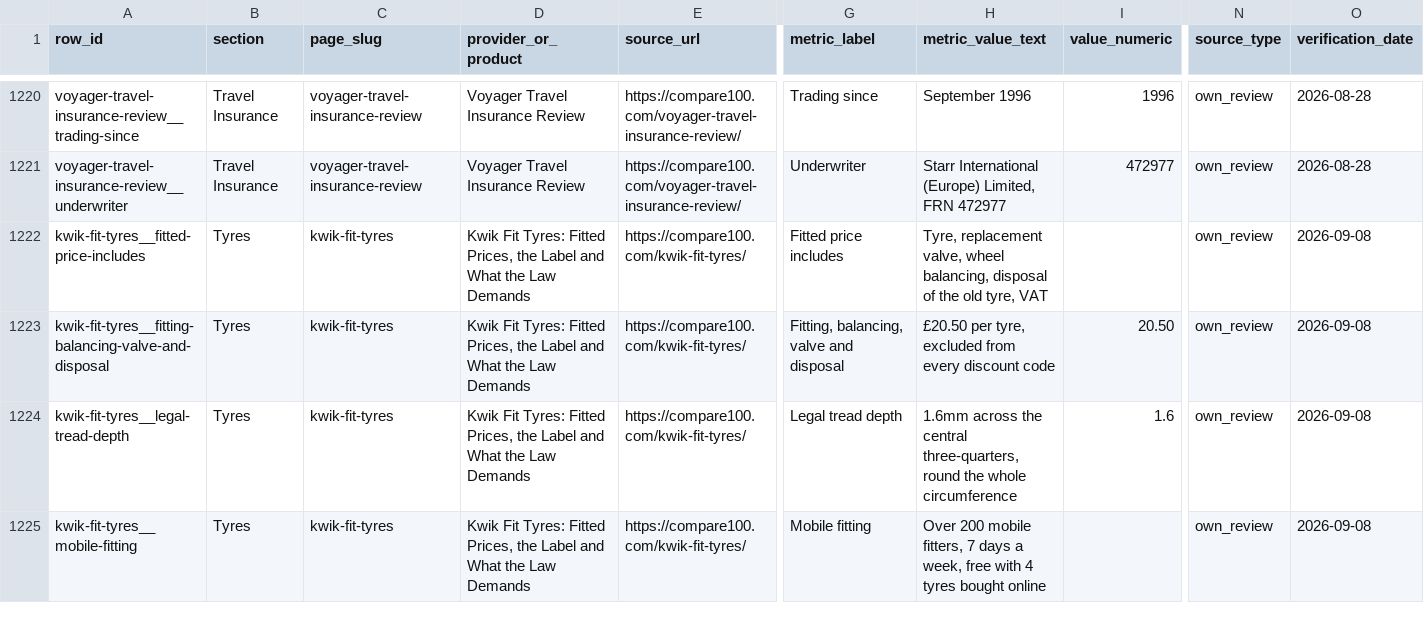
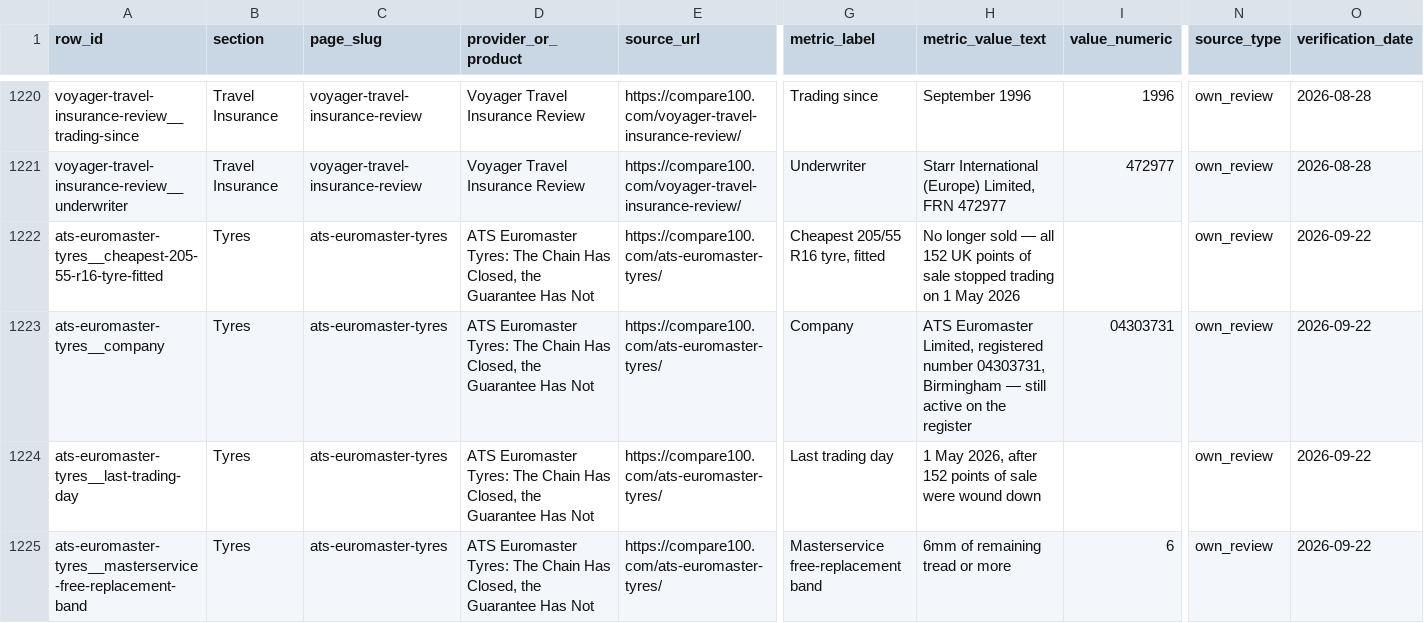
Before and after one commit to compare100/compare100, a CSV file: site/verified-figures.csv, drawn as a sheet; only a part is shown, gaps mark what is left out; the shorter side is filled out with more unchanged rows; rows hold the shown columns only; the diff covers the shown part only; the diff names each change by its address in the sheet, - before the commit and + after, or states it on an @@ line.

```diff
--- a/site/verified-figures.csv
+++ b/site/verified-figures.csv
+row 1222: ats-euromaster-tyres__cheapest-205-55-r16-tyre-fitted | Tyres | ats-euromaster-tyres | ATS Euromaster Tyres: The Chain Has Closed, the Guarantee Has Not | https://compare100.com/ats-euromaster-tyres/ | Cheapest 205/55 R16 tyre, fitted | No longer sold — all 152 UK points of sale stopped trading on 1 May 2026 |  | own_review | 2026-09-22
+row 1223: ats-euromaster-tyres__company | Tyres | ats-euromaster-tyres | ATS Euromaster Tyres: The Chain Has Closed, the Guarantee Has Not | https://compare100.com/ats-euromaster-tyres/ | Company | ATS Euromaster Limited, registered number 04303731, Birmingham — still active on the register | 04303731 | own_review | 2026-09-22
+row 1224: ats-euromaster-tyres__last-trading-day | Tyres | ats-euromaster-tyres | ATS Euromaster Tyres: The Chain Has Closed, the Guarantee Has Not | https://compare100.com/ats-euromaster-tyres/ | Last trading day | 1 May 2026, after 152 points of sale were wound down |  | own_review | 2026-09-22
+row 1225: ats-euromaster-tyres__masterservice-free-replacement-band | Tyres | ats-euromaster-tyres | ATS Euromaster Tyres: The Chain Has Closed, the Guarantee Has Not | https://compare100.com/ats-euromaster-tyres/ | Masterservice free-replacement band | 6mm of remaining tread or more | 6 | own_review | 2026-09-22
```
Also changed, not shown: 4 added rows elsewhere in this file, 9 other files.
